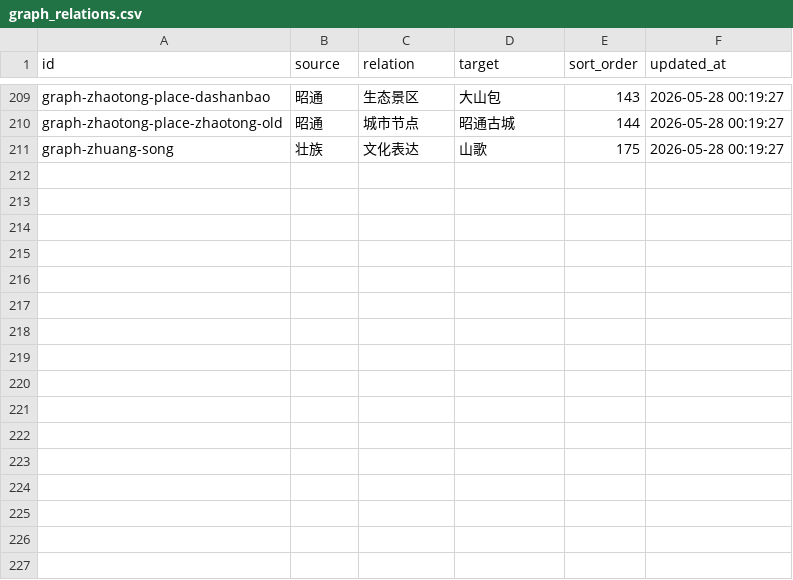
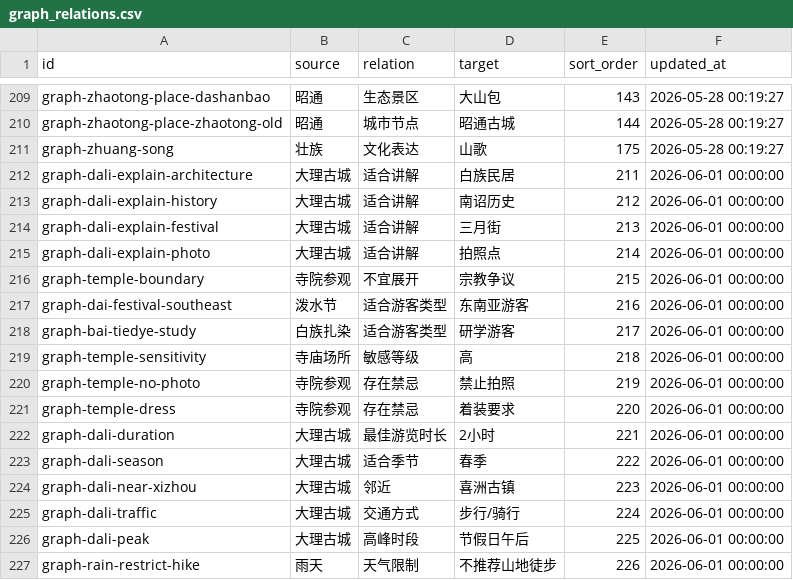
Before and after one commit to Unk1ndledAC/linguaspace, a CSV file: backend/app/data/csv/graph_relations.csv, drawn as a sheet; only a part is shown, gaps mark what is left out; the diff names each change by its address in the sheet, - before the commit and + after, or states it on an @@ line.

Commit message:
feat: enhance graph semantics and hybrid RAG

```diff
--- a/backend/app/data/csv/graph_relations.csv
+++ b/backend/app/data/csv/graph_relations.csv
+row 212: graph-dali-explain-architecture | 大理古城 | 适合讲解 | 白族民居 | 211 | 2026-06-01 00:00:00
+row 213: graph-dali-explain-history | 大理古城 | 适合讲解 | 南诏历史 | 212 | 2026-06-01 00:00:00
+row 214: graph-dali-explain-festival | 大理古城 | 适合讲解 | 三月街 | 213 | 2026-06-01 00:00:00
+row 215: graph-dali-explain-photo | 大理古城 | 适合讲解 | 拍照点 | 214 | 2026-06-01 00:00:00
+row 216: graph-temple-boundary | 寺院参观 | 不宜展开 | 宗教争议 | 215 | 2026-06-01 00:00:00
+row 217: graph-dai-festival-southeast | 泼水节 | 适合游客类型 | 东南亚游客 | 216 | 2026-06-01 00:00:00
+row 218: graph-bai-tiedye-study | 白族扎染 | 适合游客类型 | 研学游客 | 217 | 2026-06-01 00:00:00
+row 219: graph-temple-sensitivity | 寺庙场所 | 敏感等级 | 高 | 218 | 2026-06-01 00:00:00
+row 220: graph-temple-no-photo | 寺院参观 | 存在禁忌 | 禁止拍照 | 219 | 2026-06-01 00:00:00
+row 221: graph-temple-dress | 寺院参观 | 存在禁忌 | 着装要求 | 220 | 2026-06-01 00:00:00
+row 222: graph-dali-duration | 大理古城 | 最佳游览时长 | 2小时 | 221 | 2026-06-01 00:00:00
+row 223: graph-dali-season | 大理古城 | 适合季节 | 春季 | 222 | 2026-06-01 00:00:00
+row 224: graph-dali-near-xizhou | 大理古城 | 邻近 | 喜洲古镇 | 223 | 2026-06-01 00:00:00
+row 225: graph-dali-traffic | 大理古城 | 交通方式 | 步行/骑行 | 224 | 2026-06-01 00:00:00
+row 226: graph-dali-peak | 大理古城 | 高峰时段 | 节假日午后 | 225 | 2026-06-01 00:00:00
+row 227: graph-rain-restrict-hike | 雨天 | 天气限制 | 不推荐山地徒步 | 226 | 2026-06-01 00:00:00
```
Also changed, not shown: 18 other files.
